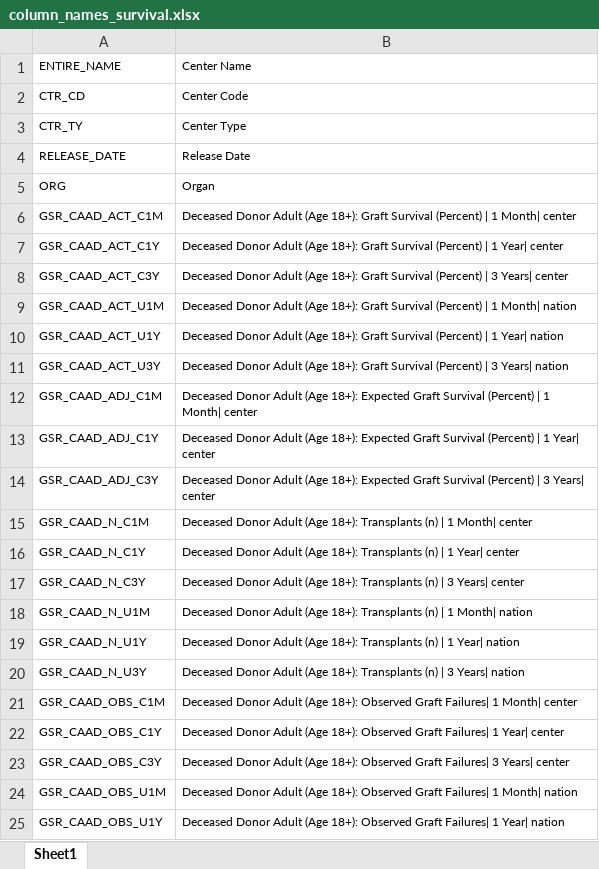
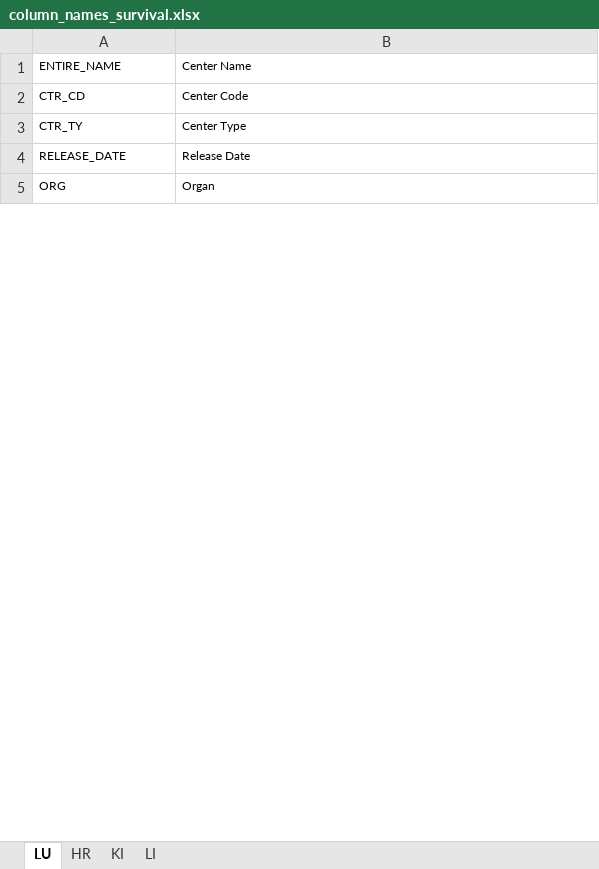
Before and after one commit to mvogel3/transplant-survival, an Excel workbook: column_names_survival.xlsx, sheet LU, drawn as a sheet; only a part is shown; values as stored, in another font and other column widths than the file's, no borders; the diff covers the shown part only; the diff names each change by its address in the sheet, - before the commit and + after, or states it on an @@ line.

```diff
--- a/column_names_survival.xlsx (sheet LU)
+++ b/column_names_survival.xlsx (sheet LU)
-sheet tab: Sheet1
+sheet tab: LU
+sheet tab: HR
+sheet tab: KI
+sheet tab: LI
-row 6: GSR_CAAD_ACT_C1M | Deceased Donor Adult (Age 18+): Graft Survival (Percent) | 1 Month| center
-row 7: GSR_CAAD_ACT_C1Y | Deceased Donor Adult (Age 18+): Graft Survival (Percent) | 1 Year| center
-row 8: GSR_CAAD_ACT_C3Y | Deceased Donor Adult (Age 18+): Graft Survival (Percent) | 3 Years| center
-row 9: GSR_CAAD_ACT_U1M | Deceased Donor Adult (Age 18+): Graft Survival (Percent) | 1 Month| nation
-row 10: GSR_CAAD_ACT_U1Y | Deceased Donor Adult (Age 18+): Graft Survival (Percent) | 1 Year| nation
-row 11: GSR_CAAD_ACT_U3Y | Deceased Donor Adult (Age 18+): Graft Survival (Percent) | 3 Years| nation
-row 12: GSR_CAAD_ADJ_C1M | Deceased Donor Adult (Age 18+): Expected Graft Survival (Percent) | 1 Month| center
-row 13: GSR_CAAD_ADJ_C1Y | Deceased Donor Adult (Age 18+): Expected Graft Survival (Percent) | 1 Year| center
-row 14: GSR_CAAD_ADJ_C3Y | Deceased Donor Adult (Age 18+): Expected Graft Survival (Percent) | 3 Years| center
-row 15: GSR_CAAD_N_C1M | Deceased Donor Adult (Age 18+): Transplants (n) | 1 Month| center
-row 16: GSR_CAAD_N_C1Y | Deceased Donor Adult (Age 18+): Transplants (n) | 1 Year| center
-row 17: GSR_CAAD_N_C3Y | Deceased Donor Adult (Age 18+): Transplants (n) | 3 Years| center
-row 18: GSR_CAAD_N_U1M | Deceased Donor Adult (Age 18+): Transplants (n) | 1 Month| nation
-row 19: GSR_CAAD_N_U1Y | Deceased Donor Adult (Age 18+): Transplants (n) | 1 Year| nation
-row 20: GSR_CAAD_N_U3Y | Deceased Donor Adult (Age 18+): Transplants (n) | 3 Years| nation
-row 21: GSR_CAAD_OBS_C1M | Deceased Donor Adult (Age 18+): Observed Graft Failures| 1 Month| center
-row 22: GSR_CAAD_OBS_C1Y | Deceased Donor Adult (Age 18+): Observed Graft Failures| 1 Year| center
-row 23: GSR_CAAD_OBS_C3Y | Deceased Donor Adult (Age 18+): Observed Graft Failures| 3 Years| center
-row 24: GSR_CAAD_OBS_U1M | Deceased Donor Adult (Age 18+): Observed Graft Failures| 1 Month| nation
-row 25: GSR_CAAD_OBS_U1Y | Deceased Donor Adult (Age 18+): Observed Graft Failures| 1 Year| nation
```
Also changed, not shown: 52 removed rows and 144 edited cells elsewhere in this sheet, 44 other files.
